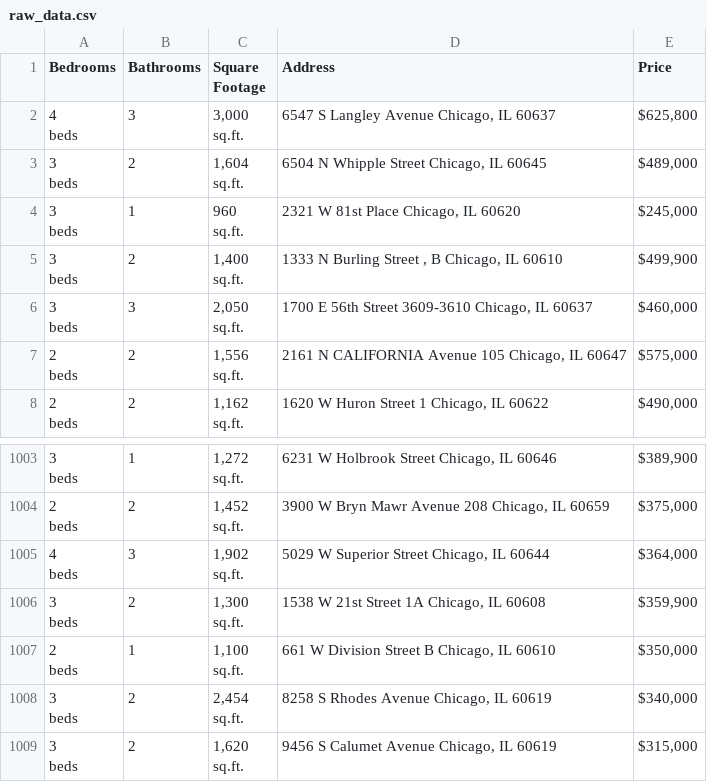
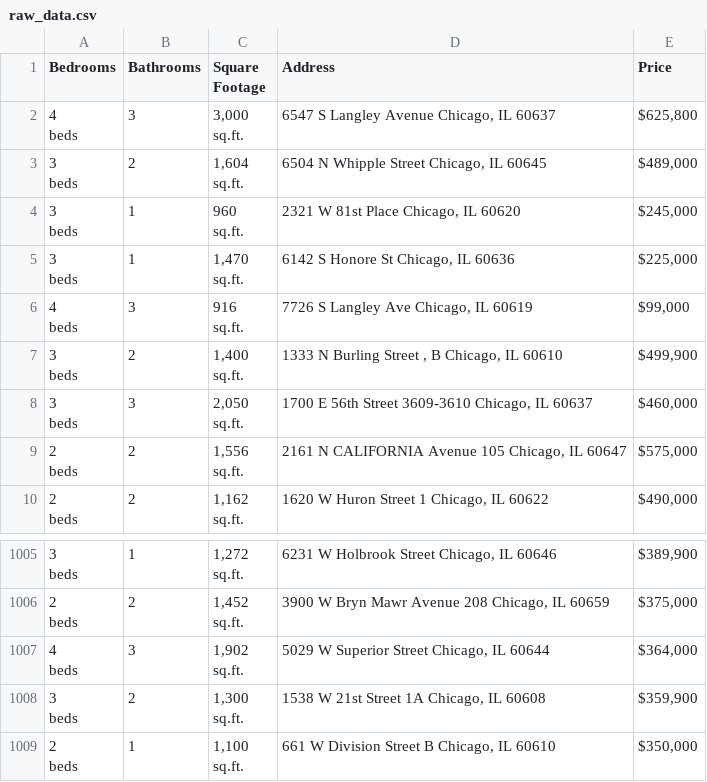
Before and after one commit to bilooo-web/webscraping_project_real_estate, a CSV file: raw_data.csv, drawn as a sheet; only a part is shown, gaps mark what is left out.

```diff
--- a/raw_data.csv
+++ b/raw_data.csv
@@ -10,2 +10,8 @@ beds",1,"960
 sq.ft.","2321 W 81st Place Chicago, IL 60620","$245,000"
+"3
+beds",1,"1,470
+sq.ft.","6142 S Honore St Chicago, IL 60636","$225,000"
+"4
+beds",3,"916
+sq.ft.","7726 S Langley Ave Chicago, IL 60619","$99,000"
 "3
@@ -3019,7 +3025 @@ beds",1,"1,100
 sq.ft.","661 W Division Street B Chicago, IL 60610","$350,000"
-"3
-beds",2,"2,454
-sq.ft.","8258 S Rhodes Avenue Chicago, IL 60619","$340,000"
-"3
-beds",2,"1,620
-sq.ft.","9456 S Calumet Avenue Chicago, IL 60619","$315,000"
```
Also changed, not shown: cleaned_data.csv.
